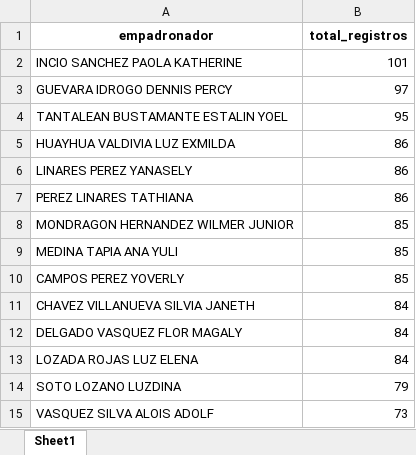
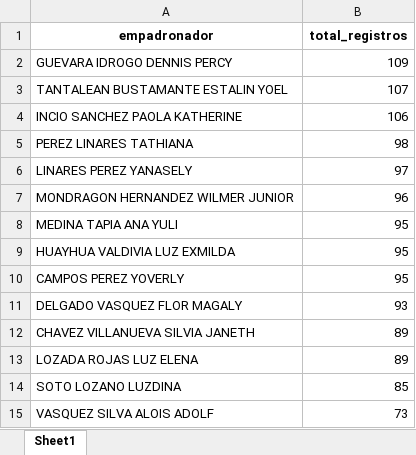
Before and after one commit to riegagabriel/2do_Empadronamiento_RENIEC_EAMCP2026, an Excel workbook: data/data_monitoreo_huambocancha_alta.xlsx, sheet Sheet1, drawn as a sheet; values as stored, in another font and other column widths than the file's, no borders; removed rows and columns are numbered as before the commit, all else as after; the diff names each change by its address in the sheet, - before the commit and + after, or states it on an @@ line.

```diff
--- a/data/data_monitoreo_huambocancha_alta.xlsx (sheet Sheet1)
+++ b/data/data_monitoreo_huambocancha_alta.xlsx (sheet Sheet1)
-row 2: INCIO SANCHEZ PAOLA KATHERINE | 101
-B2 (total_registros): 97
+B2 (total_registros): 109
-B3 (total_registros): 95
+B3 (total_registros): 107
-row 5: HUAYHUA VALDIVIA LUZ EXMILDA | 86
-row 6: LINARES PEREZ YANASELY | 86
+row 4: INCIO SANCHEZ PAOLA KATHERINE | 106
-B5 (total_registros): 86
+B5 (total_registros): 98
+row 6: LINARES PEREZ YANASELY | 97
-B7 (total_registros): 85
+B7 (total_registros): 96
-B8 (total_registros): 85
+B8 (total_registros): 95
+row 9: HUAYHUA VALDIVIA LUZ EXMILDA | 95
-B10 (total_registros): 85
+B10 (total_registros): 95
-row 11: CHAVEZ VILLANUEVA SILVIA JANETH | 84
-B11 (total_registros): 84
+B11 (total_registros): 93
+row 12: CHAVEZ VILLANUEVA SILVIA JANETH | 89
-B13 (total_registros): 84
+B13 (total_registros): 89
-B14 (total_registros): 79
+B14 (total_registros): 85
```
Also changed, not shown: data/data_monitoreo_cruceta.xlsx, data/data_monitoreo_la_colorada.xlsx, 11 other files.
